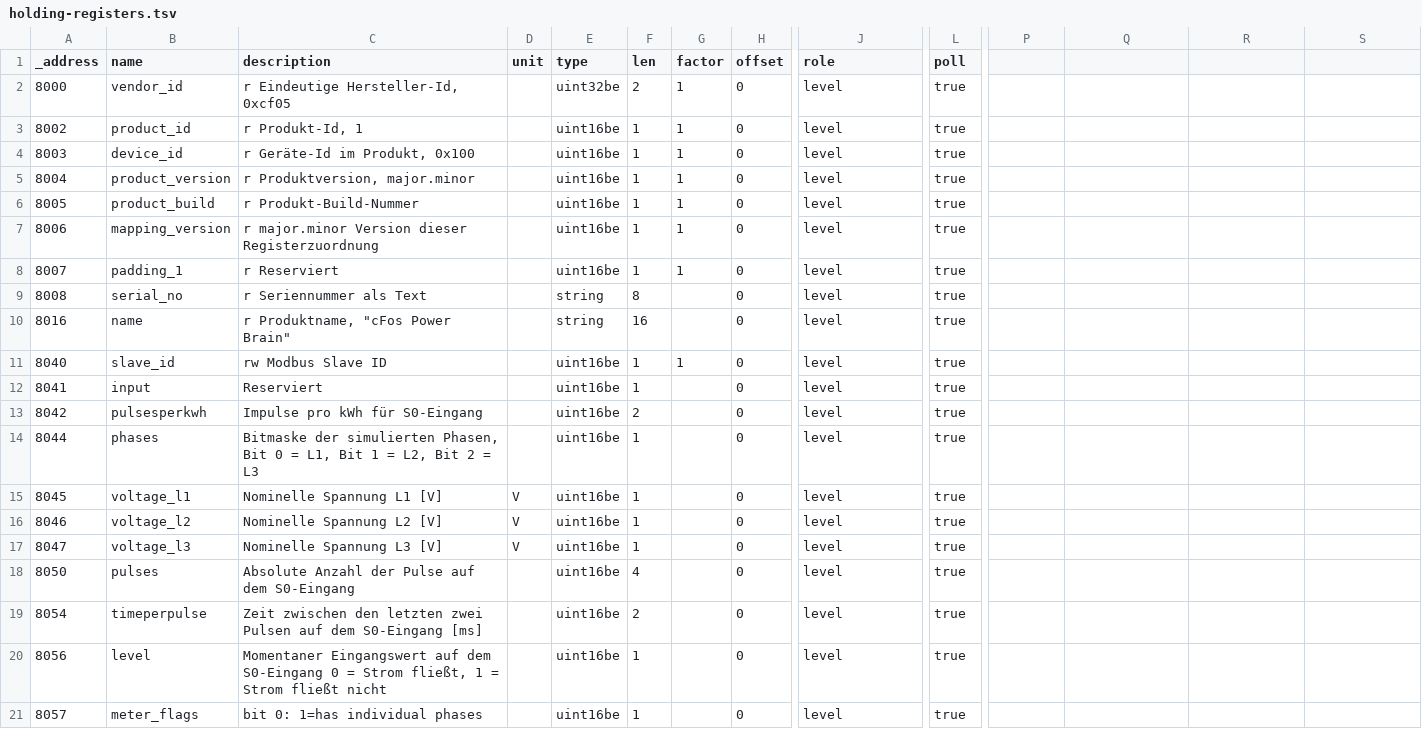
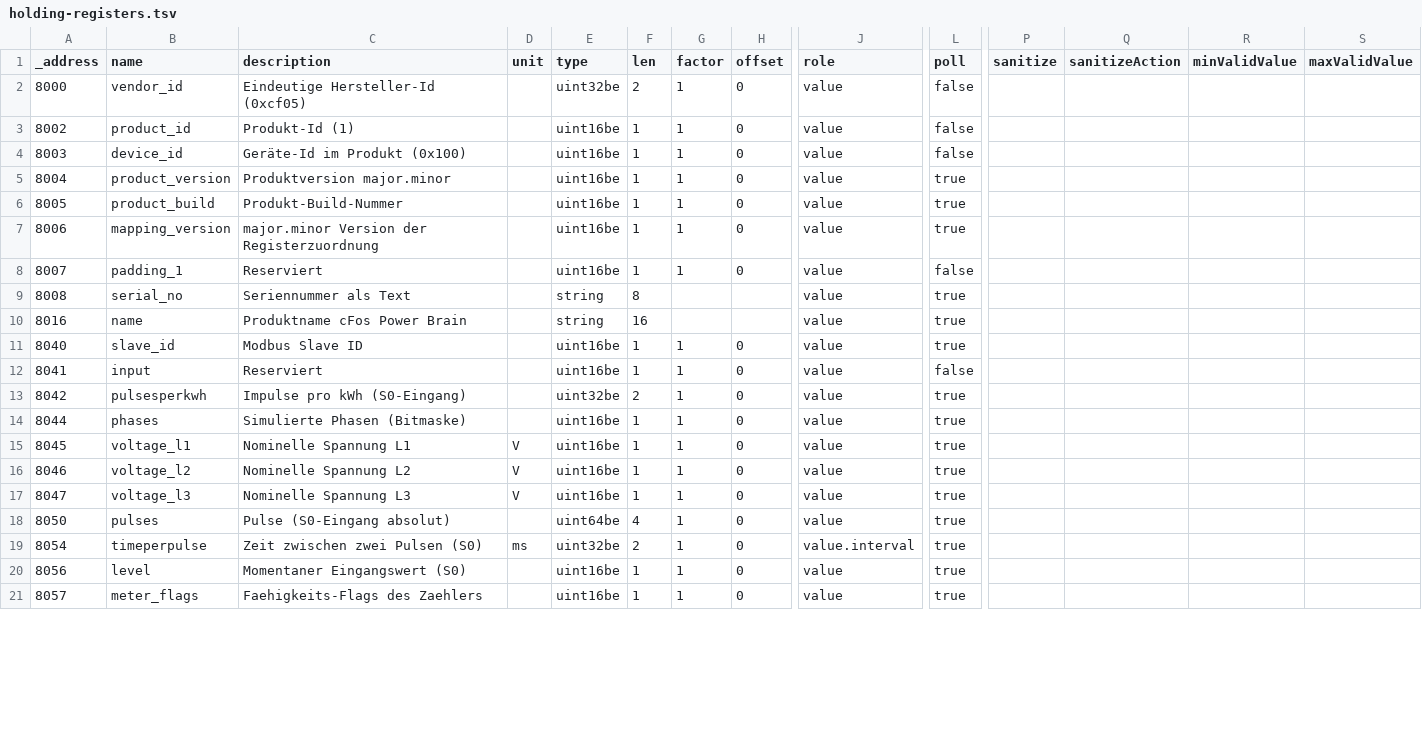
Before and after one commit to ioBroker/modbus-templates, a TSV file: Wallbox/Cfos/holding-registers.tsv, drawn as a sheet; only a part is shown, gaps mark what is left out; the diff covers the shown part only; the diff names each change by its address in the sheet, - before the commit and + after, or states it on an @@ line.

Commit message:
Modify holding-registers.tsv structure and content
Updated holding-registers.tsv to include new fields and descriptions.

```diff
--- a/Wallbox/Cfos/holding-registers.tsv
+++ b/Wallbox/Cfos/holding-registers.tsv
-P1: (empty)
+P1: sanitize
-Q1: (empty)
+Q1: sanitizeAction
-R1: (empty)
+R1: minValidValue
-S1: (empty)
+S1: maxValidValue
-C2 (description): r Eindeutige Hersteller-Id, 0xcf05
+C2 (description): Eindeutige Hersteller-Id (0xcf05)
-J2:J18 (role): level
+J2:J18 (role): value
-L2:L4 (poll): true
+L2:L4 (poll): false
-C3 (description): r Produkt-Id, 1
+C3 (description): Produkt-Id (1)
-C4 (description): r Geräte-Id im Produkt, 0x100
+C4 (description): Geräte-Id im Produkt (0x100)
-C5 (description): r Produktversion, major.minor
+C5 (description): Produktversion major.minor
-C6 (description): r Produkt-Build-Nummer
+C6 (description): Produkt-Build-Nummer
-C7 (description): r major.minor Version dieser Registerzuordnung
+C7 (description): major.minor Version der Registerzuordnung
-C8 (description): r Reserviert
+C8 (description): Reserviert
-L8 (poll): true
+L8 (poll): false
-C9 (description): r Seriennummer als Text
+C9 (description): Seriennummer als Text
-H9:H10 (offset): 0
+H9:H10 (offset): (empty)
-C10 (description): r Produktname, "cFos Power Brain"
+C10 (description): Produktname cFos Power Brain
-C11 (description): rw Modbus Slave ID
+C11 (description): Modbus Slave ID
-G12:G21 (factor): (empty)
+G12:G21 (factor): 1
-L12 (poll): true
+L12 (poll): false
-C13 (description): Impulse pro kWh für S0-Eingang
+C13 (description): Impulse pro kWh (S0-Eingang)
-E13 (type): uint16be
+E13 (type): uint32be
-C14 (description): Bitmaske der simulierten Phasen, Bit 0 = L1, Bit 1 = L2, Bit 2 = L3
+C14 (description): Simulierte Phasen (Bitmaske)
-C15 (description): Nominelle Spannung L1 [V]
+C15 (description): Nominelle Spannung L1
-C16 (description): Nominelle Spannung L2 [V]
+C16 (description): Nominelle Spannung L2
-C17 (description): Nominelle Spannung L3 [V]
+C17 (description): Nominelle Spannung L3
-C18 (description): Absolute Anzahl der Pulse auf dem S0-Eingang
+C18 (description): Pulse (S0-Eingang absolut)
-E18 (type): uint16be
+E18 (type): uint64be
-C19 (description): Zeit zwischen den letzten zwei Pulsen auf dem S0-Eingang [ms]
+C19 (description): Zeit zwischen zwei Pulsen (S0)
-D19 (unit): (empty)
+D19 (unit): ms
-E19 (type): uint16be
+E19 (type): uint32be
-J19 (role): level
+J19 (role): value.interval
-C20 (description): Momentaner Eingangswert auf dem S0-Eingang 0 = Strom fließt, 1 = Strom fließt nicht
+C20 (description): Momentaner Eingangswert (S0)
-J20:J21 (role): level
+J20:J21 (role): value
-C21 (description): bit 0: 1=has individual phases
+C21 (description): Faehigkeits-Flags des Zaehlers
```
Also changed, not shown: 1 added row, 4 removed rows and 56 edited cells elsewhere in this file.
